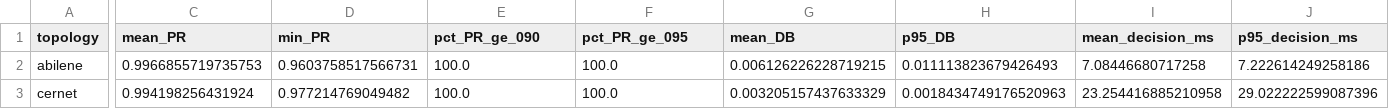
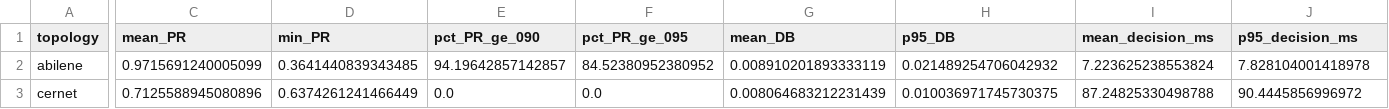
Before and after one commit to moahaimen/f_flex_network_code, a CSV file: results/gnn_lpd_dqn_selective_db_lp/final_N3976/per_topology_summary.csv, drawn as a sheet; only a part is shown, gaps mark what is left out; the diff covers the shown part only; the diff names each change by its address in the sheet, - before the commit and + after, or states it on an @@ line.

Commit message:
Enforce ECMP background and DQN-controlled solve scope; rename path-cost features
Three methodological corrections applied:
1. ECMP background: non-selected OD pairs always route on static ECMP;
   prev_splits used only as DB-budget reference inside LP constraint.
2. DQN scope: hidden full-OD override removed from step(). Selected-K
   actions are restricted to their selected OD budget; full-OD LP runs
   only when DQN explicitly selects FULL_OD_FALLBACK_PR_SAFE or
   FULL_OD_FALLBACK_LOW_MLU. PR shortfall recorded as
   selected_k_pr_failed_no_full_override without override.
3. Internal feature rename: flexdate_scores/norm/w_flexdate in
   gnn_selector.py renamed to path_cost_demand_scores/norm/w_path_cost.

Audit extended to 13 blocks (ECMP enforcement, DQN scope, flexdate
naming scan). Full re-evaluation: PR=93.346%, DB=0.695%, mean=50.9ms,
full-OD fallback=0.0%. Report updated with corrected numbers.

```diff
--- a/results/gnn_lpd_dqn_selective_db_lp/final_N3976/per_topology_summary.csv
+++ b/results/gnn_lpd_dqn_selective_db_lp/final_N3976/per_topology_summary.csv
-C2 (mean_PR): 0.9966855719735753
+C2 (mean_PR): 0.9715691240005099
-D2 (min_PR): 0.9603758517566731
+D2 (min_PR): 0.3641440839343485
-E2 (pct_PR_ge_090): 100.0
+E2 (pct_PR_ge_090): 94.19642857142857
-F2 (pct_PR_ge_095): 100.0
+F2 (pct_PR_ge_095): 84.52380952380952
-G2 (mean_DB): 0.006126226228719215
+G2 (mean_DB): 0.008910201893333119
-H2 (p95_DB): 0.011113823679426493
+H2 (p95_DB): 0.021489254706042932
-I2 (mean_decision_ms): 7.08446680717258
+I2 (mean_decision_ms): 7.223625238553824
-J2 (p95_decision_ms): 7.222614249258186
+J2 (p95_decision_ms): 7.828104001418978
-C3 (mean_PR): 0.994198256431924
+C3 (mean_PR): 0.7125588945080896
-D3 (min_PR): 0.977214769049482
+D3 (min_PR): 0.6374261241466449
-E3 (pct_PR_ge_090): 100.0
+E3 (pct_PR_ge_090): 0.0
-F3 (pct_PR_ge_095): 100.0
+F3 (pct_PR_ge_095): 0.0
-G3 (mean_DB): 0.003205157437633329
+G3 (mean_DB): 0.008064683212231439
-H3 (p95_DB): 0.0018434749176520963
+H3 (p95_DB): 0.010036971745730375
-I3 (mean_decision_ms): 23.254416885210958
+I3 (mean_decision_ms): 87.24825330498788
-J3 (p95_decision_ms): 29.022222599087396
+J3 (p95_decision_ms): 90.4445856996972
```
Also changed, not shown: 1 added row, 1 removed row and 62 edited cells elsewhere in this file, 10 other files.
